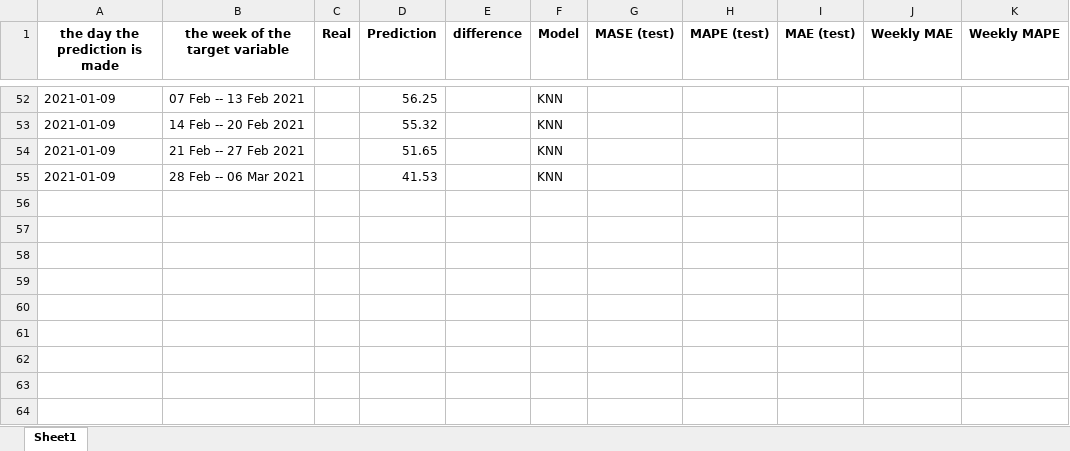
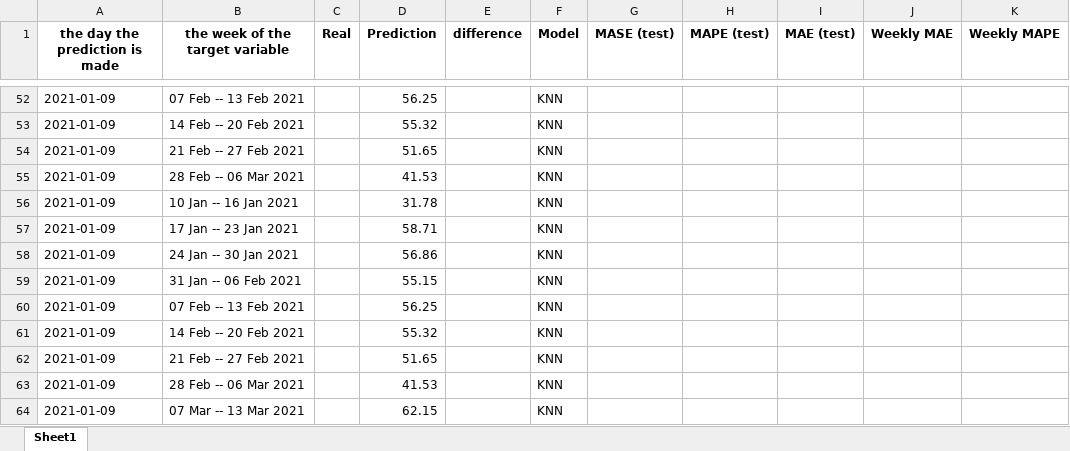
Before and after one commit to arezooh/COVID-19-prediction, an Excel workbook: future_prediction/canada/Weekly-Deaths-Prediction r = 9.xlsx, sheet Sheet1, drawn as a sheet; only a part is shown, gaps mark what is left out; values as stored, in another font and other column widths than the file's, no borders; the diff names each change by its address in the sheet, - before the commit and + after, or states it on an @@ line.

```diff
--- a/future_prediction/canada/Weekly-Deaths-Prediction r = 9.xlsx (sheet Sheet1)
+++ b/future_prediction/canada/Weekly-Deaths-Prediction r = 9.xlsx (sheet Sheet1)
+row 56: 2021-01-09 | 10 Jan -- 16 Jan 2021 |  | 31.78 |  | KNN
+row 57: 2021-01-09 | 17 Jan -- 23 Jan 2021 |  | 58.71 |  | KNN
+row 58: 2021-01-09 | 24 Jan -- 30 Jan 2021 |  | 56.86 |  | KNN
+row 59: 2021-01-09 | 31 Jan -- 06 Feb 2021 |  | 55.15 |  | KNN
+row 60: 2021-01-09 | 07 Feb -- 13 Feb 2021 |  | 56.25 |  | KNN
+row 61: 2021-01-09 | 14 Feb -- 20 Feb 2021 |  | 55.32 |  | KNN
+row 62: 2021-01-09 | 21 Feb -- 27 Feb 2021 |  | 51.65 |  | KNN
+row 63: 2021-01-09 | 28 Feb -- 06 Mar 2021 |  | 41.53 |  | KNN
+row 64: 2021-01-09 | 07 Mar -- 13 Mar 2021 |  | 62.15 |  | KNN
```
Also changed, not shown: future_prediction/canada/Weekly-Deaths-Prediction r = 10.xlsx, future_prediction/iran/Weekly-Deaths-Prediction r = 10.xlsx, 49 other files.
